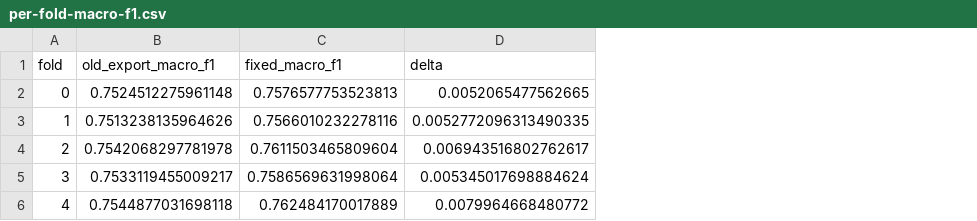
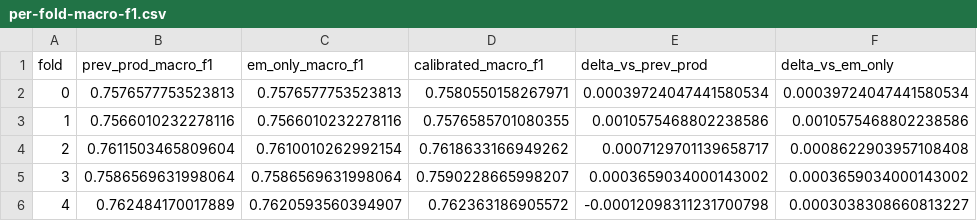
Before and after one commit to Palapluem/ml00x, a CSV file: task2/assets/bayes-export/per-fold-macro-f1.csv, drawn as a sheet; removed rows and columns are numbered as before the commit, all else as after; the diff names each change by its address in the sheet, - before the commit and + after, or states it on an @@ line.

Commit message:
feat(task1,task2): Task 1 exp 006 MVN5-Tobit & Task 2 Bias-Calibrated EM+CB Stack (#89)

```diff
--- a/task2/assets/bayes-export/per-fold-macro-f1.csv
+++ b/task2/assets/bayes-export/per-fold-macro-f1.csv
-column B (old_export_macro_f1), rows 2-6: 0.7524512275961148 | 0.7513238135964626 | 0.7542068297781978 | 0.7533119455009217 | 0.7544877031698118
-column D (delta), rows 2-6: 0.0052065477562665 | 0.0052772096313490335 | 0.006943516802762617 | 0.005345017698884624 | 0.0079964668480772
+column C (em_only_macro_f1), rows 2-6: 0.7576577753523813 | 0.7566010232278116 | 0.7610010262992154 | 0.7586569631998064 | 0.7620593560394907
+column D (calibrated_macro_f1), rows 2-6: 0.7580550158267971 | 0.7576585701080355 | 0.7618633166949262 | 0.7590228665998207 | 0.762363186905572
+column E (delta_vs_prev_prod), rows 2-6: 0.00039724047441580534 | 0.0010575468802238586 | 0.0007129701139658717 | 0.0003659034000143002 | -0.00012098311231700798
+column F (delta_vs_em_only), rows 2-6: 0.00039724047441580534 | 0.0010575468802238586 | 0.0008622903957108408 | 0.0003659034000143002 | 0.0003038308660813227
-B1: fixed_macro_f1
+B1: prev_prod_macro_f1
```
Also changed, not shown: task1/submit/index.csv, task2/predictions/bayes-export/index.csv, 19 other files.
